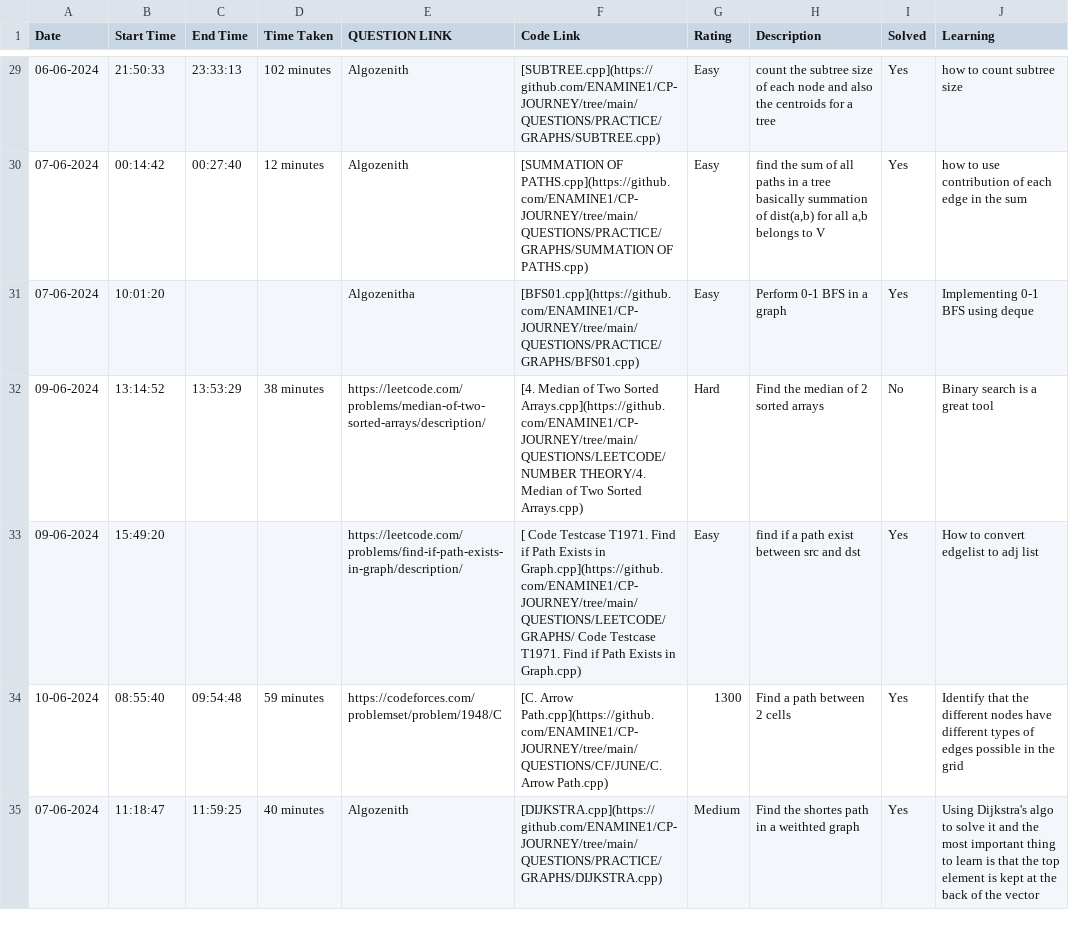
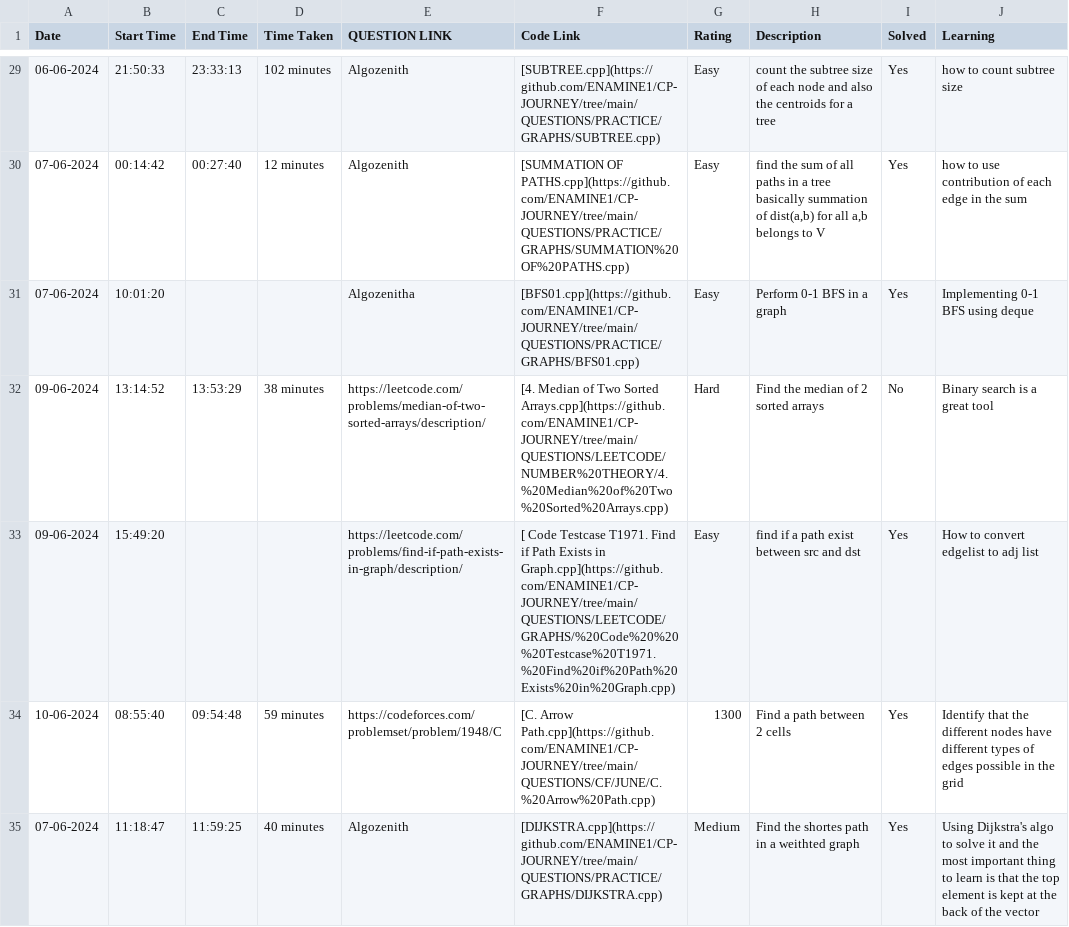
Before and after one commit to ENAMINE1/CP-JOURNEY, a CSV file: HISTORY/2024-06.csv, drawn as a sheet; only a part is shown, gaps mark what is left out; the diff covers the shown part only.

Commit message:
now link to code is availble in the csv

```diff
--- a/HISTORY/2024-06.csv
+++ b/HISTORY/2024-06.csv
@@ -29,7 +29,7 @@ Date,Start Time,End Time,Time Taken,QUESTION LINK,Code Link,Rating,Description,S
 06-06-2024,21:50:33,23:33:13,102 minutes,Algozenith,[SUBTREE.cpp](https://github.com/ENAMINE1/CP-JOURNEY/tree/main/QUESTIONS/PRACTICE/GRAPHS/SUBTREE.cpp),Easy,count the subtree size of each node and also the centroids for a tree,Yes,how to count subtree size
-07-06-2024,00:14:42,00:27:40,12 minutes,Algozenith,[SUMMATION OF PATHS.cpp](https://github.com/ENAMINE1/CP-JOURNEY/tree/main/QUESTIONS/PRACTICE/GRAPHS/SUMMATION OF PATHS.cpp),Easy,"find the sum of all paths in a tree basically summation of dist(a,b) for all a,b belongs to V",Yes,how to use contribution of each edge in the sum
+07-06-2024,00:14:42,00:27:40,12 minutes,Algozenith,[SUMMATION OF PATHS.cpp](https://github.com/ENAMINE1/CP-JOURNEY/tree/main/QUESTIONS/PRACTICE/GRAPHS/SUMMATION%20OF%20PATHS.cpp),Easy,"find the sum of all paths in a tree basically summation of dist(a,b) for all a,b belongs to V",Yes,how to use contribution of each edge in the sum
 07-06-2024,10:01:20,,,Algozenitha,[BFS01.cpp](https://github.com/ENAMINE1/CP-JOURNEY/tree/main/QUESTIONS/PRACTICE/GRAPHS/BFS01.cpp),Easy,Perform 0-1 BFS in a graph,Yes,Implementing 0-1 BFS using deque
-09-06-2024,13:14:52,13:53:29,38 minutes,https://leetcode.com/problems/median-of-two-sorted-arrays/description/,[4. Median of Two Sorted Arrays.cpp](https://github.com/ENAMINE1/CP-JOURNEY/tree/main/QUESTIONS/LEETCODE/NUMBER THEORY/4. Median of Two Sorted Arrays.cpp),Hard,Find the median of 2 sorted arrays,No,Binary search is a great tool
-09-06-2024,15:49:20,,,https://leetcode.com/problems/find-if-path-exists-in-graph/description/,[ Code   Testcase T1971. Find if Path Exists in Graph.cpp](https://github.com/ENAMINE1/CP-JOURNEY/tree/main/QUESTIONS/LEETCODE/GRAPHS/ Code   Testcase T1971. Find if Path Exists in Graph.cpp),Easy,find if a path exist between src and dst,Yes,How to convert edgelist to adj list
-10-06-2024,08:55:40,09:54:48,59 minutes,https://codeforces.com/problemset/problem/1948/C,[C. Arrow Path.cpp](https://github.com/ENAMINE1/CP-JOURNEY/tree/main/QUESTIONS/CF/JUNE/C. Arrow Path.cpp),1300,Find a path between 2 cells,Yes,Identify that the different nodes have different types of edges possible in the grid
+09-06-2024,13:14:52,13:53:29,38 minutes,https://leetcode.com/problems/median-of-two-sorted-arrays/description/,[4. Median of Two Sorted Arrays.cpp](https://github.com/ENAMINE1/CP-JOURNEY/tree/main/QUESTIONS/LEETCODE/NUMBER%20THEORY/4.%20Median%20of%20Two%20Sorted%20Arrays.cpp),Hard,Find the median of 2 sorted arrays,No,Binary search is a great tool
+09-06-2024,15:49:20,,,https://leetcode.com/problems/find-if-path-exists-in-graph/description/,[ Code   Testcase T1971. Find if Path Exists in Graph.cpp](https://github.com/ENAMINE1/CP-JOURNEY/tree/main/QUESTIONS/LEETCODE/GRAPHS/%20Code%20%20%20Testcase%20T1971.%20Find%20if%20Path%20Exists%20in%20Graph.cpp),Easy,find if a path exist between src and dst,Yes,How to convert edgelist to adj list
+10-06-2024,08:55:40,09:54:48,59 minutes,https://codeforces.com/problemset/problem/1948/C,[C. Arrow Path.cpp](https://github.com/ENAMINE1/CP-JOURNEY/tree/main/QUESTIONS/CF/JUNE/C.%20Arrow%20Path.cpp),1300,Find a path between 2 cells,Yes,Identify that the different nodes have different types of edges possible in the grid
 07-06-2024,11:18:47,11:59:25,40 minutes,Algozenith,[DIJKSTRA.cpp](https://github.com/ENAMINE1/CP-JOURNEY/tree/main/QUESTIONS/PRACTICE/GRAPHS/DIJKSTRA.cpp),Medium,Find the shortes path in a weithted graph,Yes,Using Dijkstra's algo to solve it and the most important thing to learn is that the top element is kept at the back of the vector
```
Also changed, not shown: 36 edited cells elsewhere in this file, 2 other files.
